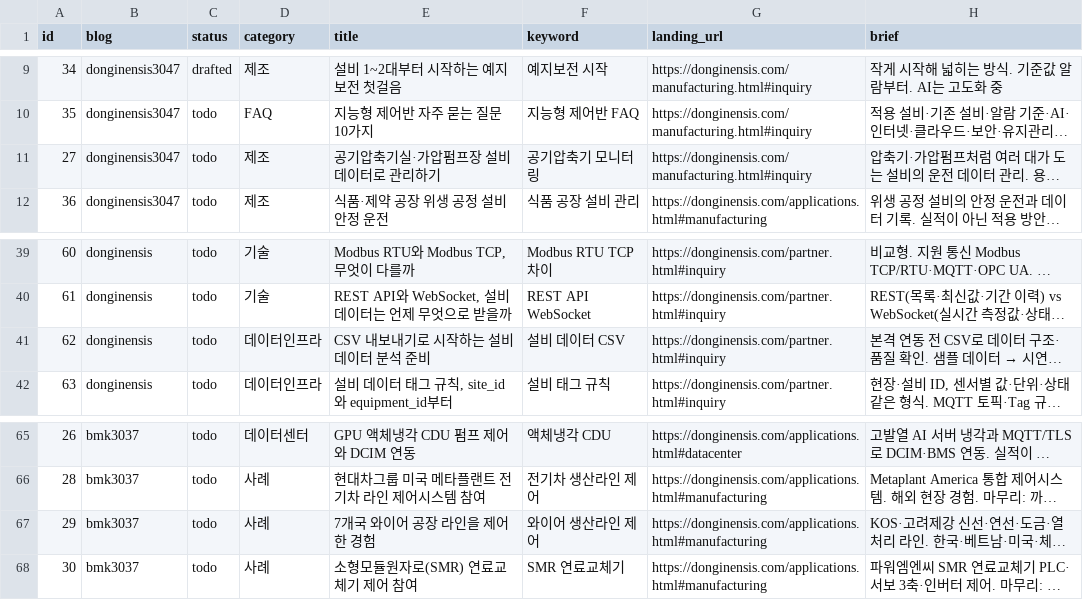
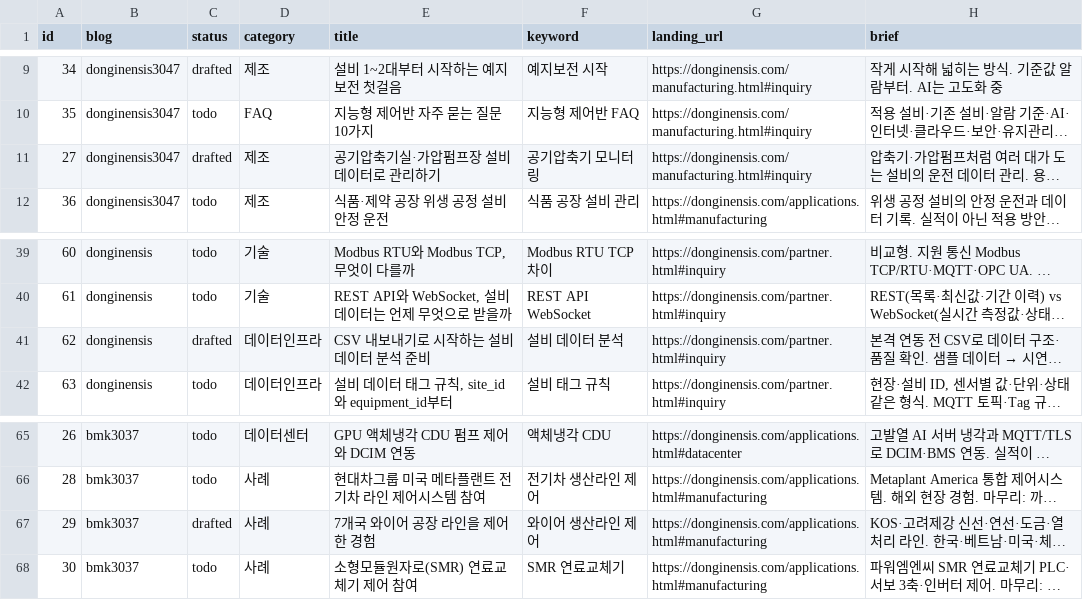
Before and after one commit to bmk3037/donginensis-blog, a CSV file: topics.csv, drawn as a sheet; only a part is shown, gaps mark what is left out; long unchanged cells end in …; the diff names each change by its address in the sheet, - before the commit and + after, or states it on an @@ line.

```diff
--- a/topics.csv
+++ b/topics.csv
-C11 (status): todo
+C11 (status): drafted
-C41 (status): todo
+C41 (status): drafted
-F41 (keyword): 설비 데이터 CSV
+F41 (keyword): 설비 데이터 분석
-C67 (status): todo
+C67 (status): drafted
```
Also changed, not shown: 35 other files.
